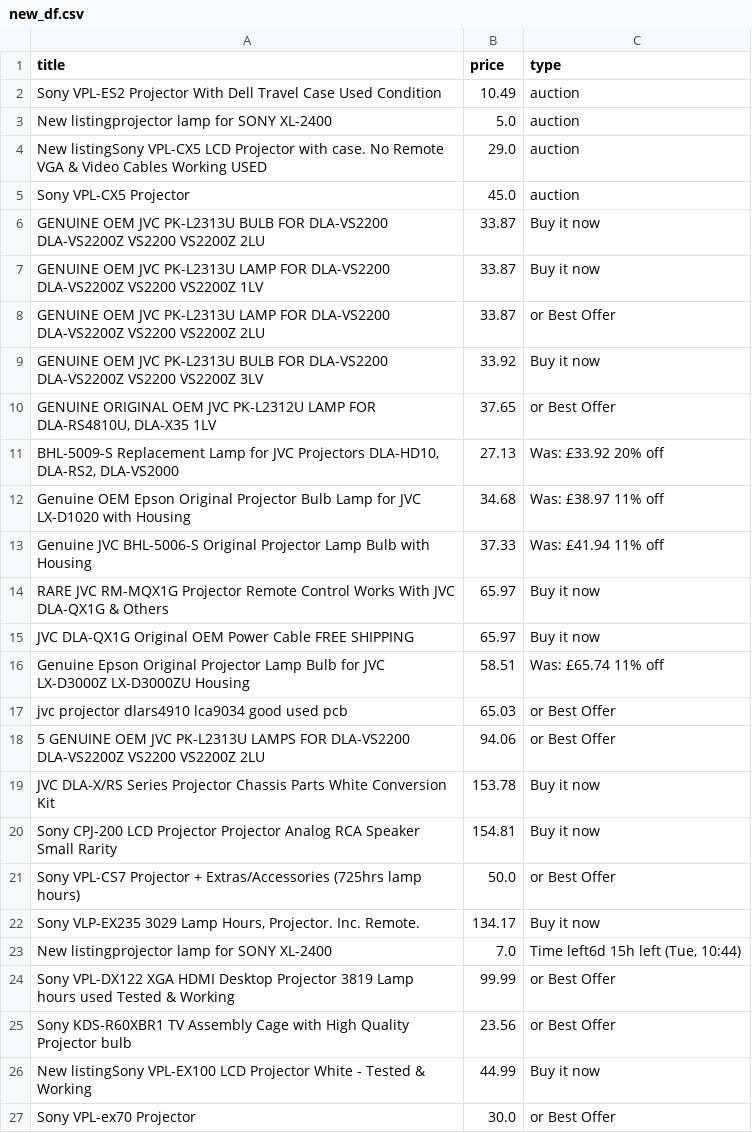
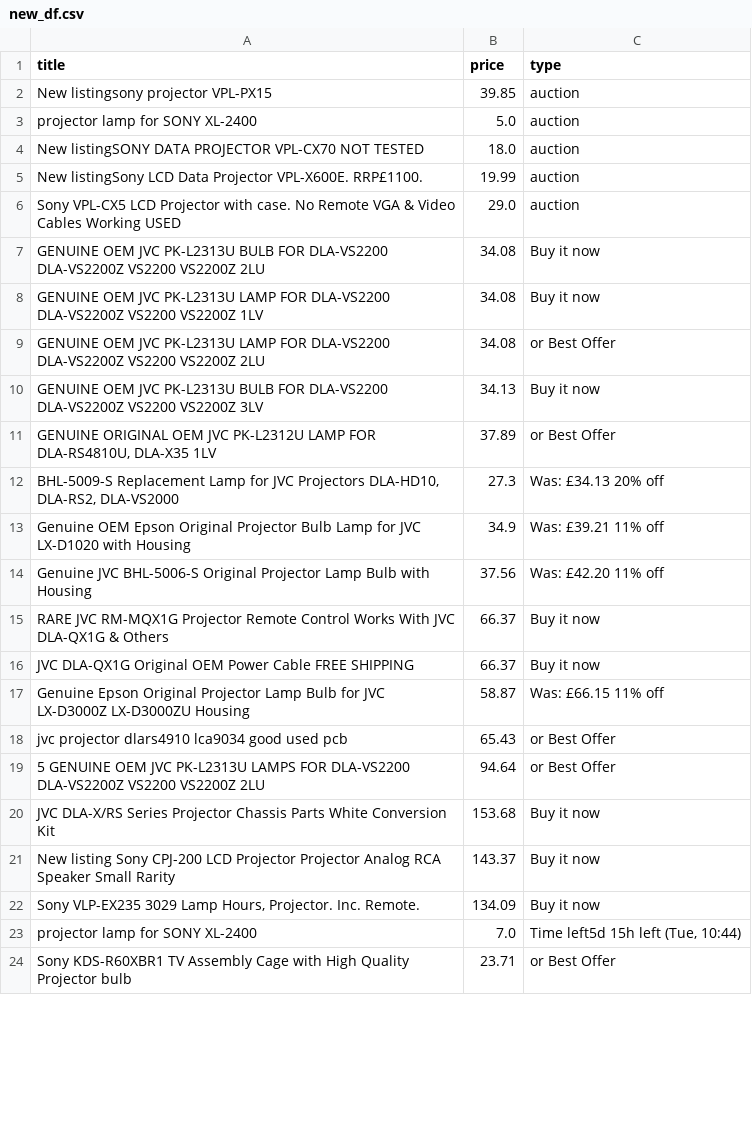
Before and after one commit to LFCottrell/Ebay_JVC, a CSV file: new_df.csv, drawn as a sheet; only a part is shown; the diff covers the shown part only.

```diff
--- a/new_df.csv
+++ b/new_df.csv
@@ -1,27 +1,24 @@
 title,price,type
-Sony VPL-ES2 Projector With Dell Travel Case Used Condition ,10.49,auction
-New listingprojector lamp for SONY XL-2400,5.0,auction
-New listingSony VPL-CX5 LCD Projector with case. No Remote VGA & Video Cables Working USED,29.0,auction
-Sony VPL-CX5 Projector,45.0,auction
-GENUINE OEM JVC PK-L2313U BULB FOR DLA-VS2200 DLA-VS2200Z VS2200 VS2200Z 2LU,33.87,Buy it now
-GENUINE OEM JVC PK-L2313U LAMP FOR DLA-VS2200 DLA-VS2200Z VS2200 VS2200Z 1LV,33.87,Buy it now
-GENUINE OEM JVC PK-L2313U LAMP FOR DLA-VS2200 DLA-VS2200Z VS2200 VS2200Z 2LU,33.87,or Best Offer
-GENUINE OEM JVC PK-L2313U BULB FOR DLA-VS2200 DLA-VS2200Z VS2200 VS2200Z 3LV,33.92,Buy it now
-"GENUINE ORIGINAL OEM JVC PK-L2312U LAMP FOR DLA-RS4810U, DLA-X35 1LV",37.65,or Best Offer
-"BHL-5009-S Replacement Lamp for JVC Projectors DLA-HD10, DLA-RS2, DLA-VS2000",27.13,Was: £33.92  20% off
-Genuine OEM Epson Original Projector Bulb Lamp for JVC LX-D1020 with Housing,34.68,Was: £38.97  11% off
-Genuine JVC BHL-5006-S Original Projector Lamp Bulb with Housing,37.33,Was: £41.94  11% off
-RARE JVC RM-MQX1G Projector Remote Control Works With JVC DLA-QX1G & Others,65.97,Buy it now
-JVC DLA-QX1G Original OEM Power Cable FREE SHIPPING,65.97,Buy it now
-Genuine Epson Original Projector Lamp Bulb for JVC LX-D3000Z LX-D3000ZU Housing,58.51,Was: £65.74  11% off
-jvc projector dlars4910 lca9034 good used pcb,65.03,or Best Offer
-5 GENUINE OEM JVC PK-L2313U LAMPS FOR DLA-VS2200 DLA-VS2200Z VS2200 VS2200Z 2LU,94.06,or Best Offer
-JVC DLA-X/RS Series Projector Chassis Parts White Conversion Kit,153.78,Buy it now
- Sony CPJ-200 LCD Projector Projector Analog RCA Speaker Small Rarity ,154.81,Buy it now
-Sony VPL-CS7 Projector + Extras/Accessories (725hrs lamp hours),50.0,or Best Offer
-"Sony VLP-EX235 3029 Lamp Hours, Projector. Inc. Remote.",134.17,Buy it now
-New listingprojector lamp for SONY XL-2400,7.0,"Time left6d 15h left (Tue, 10:44)"
-Sony VPL-DX122 XGA HDMI  Desktop Projector 3819 Lamp hours used Tested & Working,99.99,or Best Offer
-Sony KDS-R60XBR1 TV Assembly Cage with High Quality Projector bulb,23.56,or Best Offer
-New listingSony VPL-EX100 LCD Projector White - Tested & Working,44.99,Buy it now
-Sony VPL-ex70 Projector,30.0,or Best Offer
+New listingsony projector VPL-PX15,39.85,auction
+projector lamp for SONY XL-2400,5.0,auction
+New listingSONY DATA PROJECTOR VPL-CX70 NOT TESTED,18.0,auction
+New listingSony LCD Data Projector VPL-X600E. RRP£1100. ,19.99,auction
+Sony VPL-CX5 LCD Projector with case. No Remote VGA & Video Cables Working USED,29.0,auction
+GENUINE OEM JVC PK-L2313U BULB FOR DLA-VS2200 DLA-VS2200Z VS2200 VS2200Z 2LU,34.08,Buy it now
+GENUINE OEM JVC PK-L2313U LAMP FOR DLA-VS2200 DLA-VS2200Z VS2200 VS2200Z 1LV,34.08,Buy it now
+GENUINE OEM JVC PK-L2313U LAMP FOR DLA-VS2200 DLA-VS2200Z VS2200 VS2200Z 2LU,34.08,or Best Offer
+GENUINE OEM JVC PK-L2313U BULB FOR DLA-VS2200 DLA-VS2200Z VS2200 VS2200Z 3LV,34.13,Buy it now
+"GENUINE ORIGINAL OEM JVC PK-L2312U LAMP FOR DLA-RS4810U, DLA-X35 1LV",37.89,or Best Offer
+"BHL-5009-S Replacement Lamp for JVC Projectors DLA-HD10, DLA-RS2, DLA-VS2000",27.3,Was: £34.13  20% off
+Genuine OEM Epson Original Projector Bulb Lamp for JVC LX-D1020 with Housing,34.9,Was: £39.21  11% off
+Genuine JVC BHL-5006-S Original Projector Lamp Bulb with Housing,37.56,Was: £42.20  11% off
+RARE JVC RM-MQX1G Projector Remote Control Works With JVC DLA-QX1G & Others,66.37,Buy it now
+JVC DLA-QX1G Original OEM Power Cable FREE SHIPPING,66.37,Buy it now
+Genuine Epson Original Projector Lamp Bulb for JVC LX-D3000Z LX-D3000ZU Housing,58.87,Was: £66.15  11% off
+jvc projector dlars4910 lca9034 good used pcb,65.43,or Best Offer
+5 GENUINE OEM JVC PK-L2313U LAMPS FOR DLA-VS2200 DLA-VS2200Z VS2200 VS2200Z 2LU,94.64,or Best Offer
+JVC DLA-X/RS Series Projector Chassis Parts White Conversion Kit,153.68,Buy it now
+New listing Sony CPJ-200 LCD Projector Projector Analog RCA Speaker Small Rarity ,143.37,Buy it now
+"Sony VLP-EX235 3029 Lamp Hours, Projector. Inc. Remote.",134.09,Buy it now
+projector lamp for SONY XL-2400,7.0,"Time left5d 15h left (Tue, 10:44)"
+Sony KDS-R60XBR1 TV Assembly Cage with High Quality Projector bulb,23.71,or Best Offer
```
Also changed, not shown: 1 added row, 1 removed row and 1 edited cell elsewhere in this file, old_df.csv, output_auction.csv, 1 other file.
